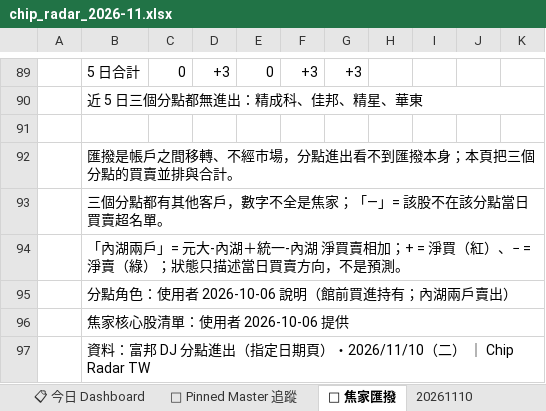
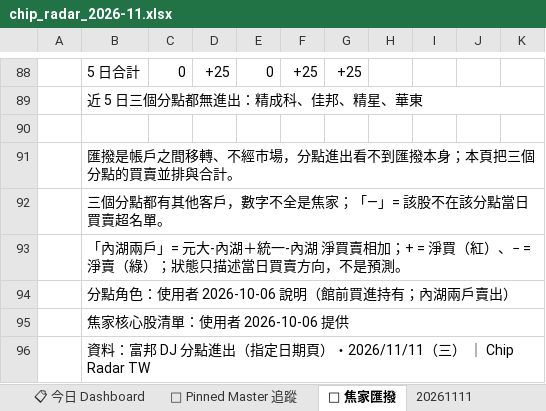
Before and after one commit to DRwillychiu/CHIP_RADAR_TW, an Excel workbook: data/reports/chip_radar_2026-11.xlsx, sheet 🔁 焦家匯撥, drawn as a sheet; only a part is shown, gaps mark what is left out; values as stored, in another font and other column widths than the file's, no cell formats; addresses are those after the commit; the diff covers the shown part only; the diff names each change by its address in the sheet, - before the commit and + after, or states it on an @@ line.

```diff
--- a/data/reports/chip_radar_2026-11.xlsx (sheet 🔁 焦家匯撥)
+++ b/data/reports/chip_radar_2026-11.xlsx (sheet 🔁 焦家匯撥)
+sheet tab: 20261111
-D88: +3
+D88: +25
-F88: +3
+F88: +25
-G88: +3
+G88: +25
-B96: …期頁）・2026/11/10（二） ｜…
+B96: …期頁）・2026/11/11（三） ｜…
```
Also changed, not shown: 17 added rows, 18 removed rows, 5 moved rows and 19 edited cells elsewhere in this sheet, sheet 20261110, sheet 📋 今日 Dashboard, sheet 📌 Pinned Master 追蹤, cell formats, data/reports/latest.xlsx, 33 other files.
